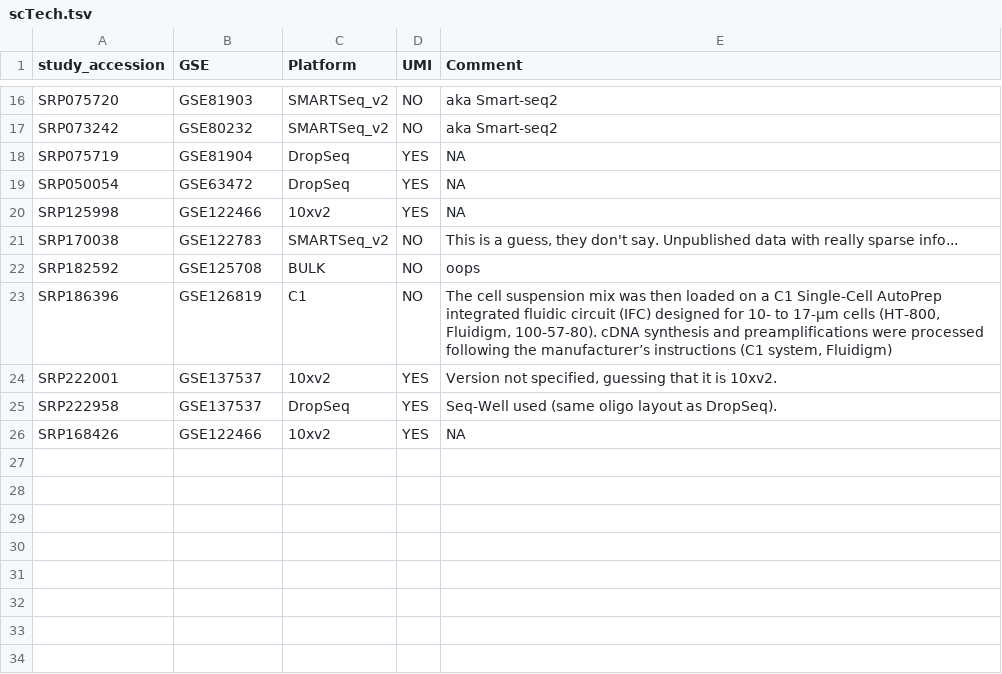
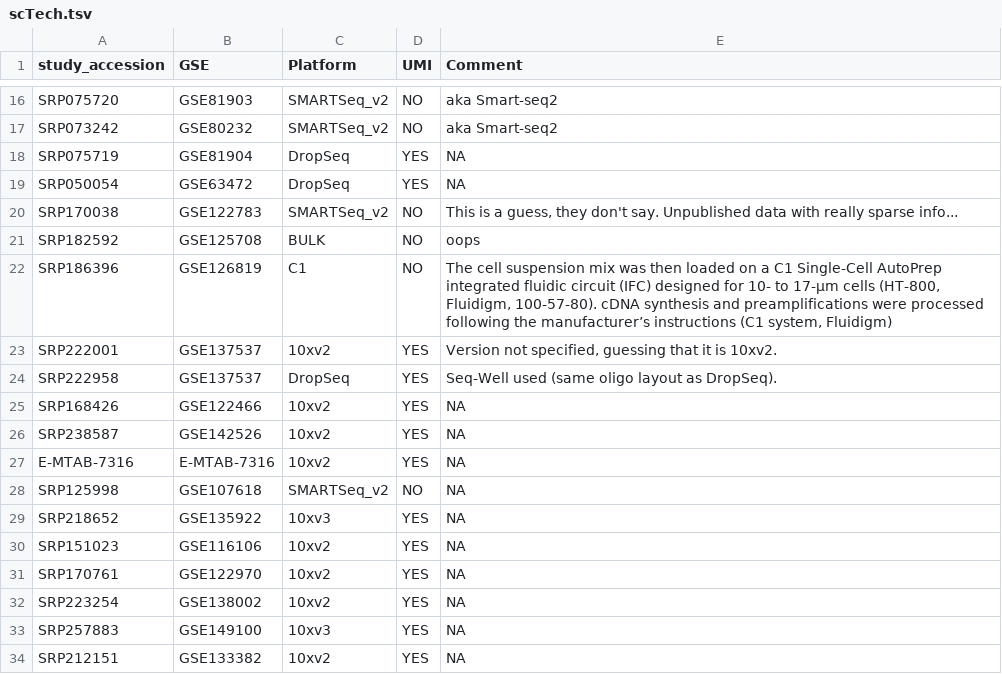
Before and after one commit to davemcg/scEiaD, a TSV file: data/scTech.tsv, drawn as a sheet; only a part is shown, gaps mark what is left out; removed rows and columns are numbered as before the commit, all else as after; the diff names each change by its address in the sheet, - before the commit and + after, or states it on an @@ line.

Commit message:
new data source metadata

```diff
--- a/data/scTech.tsv
+++ b/data/scTech.tsv
-row 20: SRP125998 | GSE122466 | 10xv2 | YES | NA
+row 26: SRP238587 | GSE142526 | 10xv2 | YES | NA
+row 27: E-MTAB-7316 | E-MTAB-7316 | 10xv2 | YES | NA
+row 28: SRP125998 | GSE107618 | SMARTSeq_v2 | NO | NA
+row 29: SRP218652 | GSE135922 | 10xv3 | YES | NA
+row 30: SRP151023 | GSE116106 | 10xv2 | YES | NA
+row 31: SRP170761 | GSE122970 | 10xv2 | YES | NA
+row 32: SRP223254 | GSE138002 | 10xv2 | YES | NA
+row 33: SRP257883 | GSE149100 | 10xv3 | YES | NA
+row 34: SRP212151 | GSE133382 | 10xv2 | YES | NA
```
Also changed, not shown: 3 other files.
